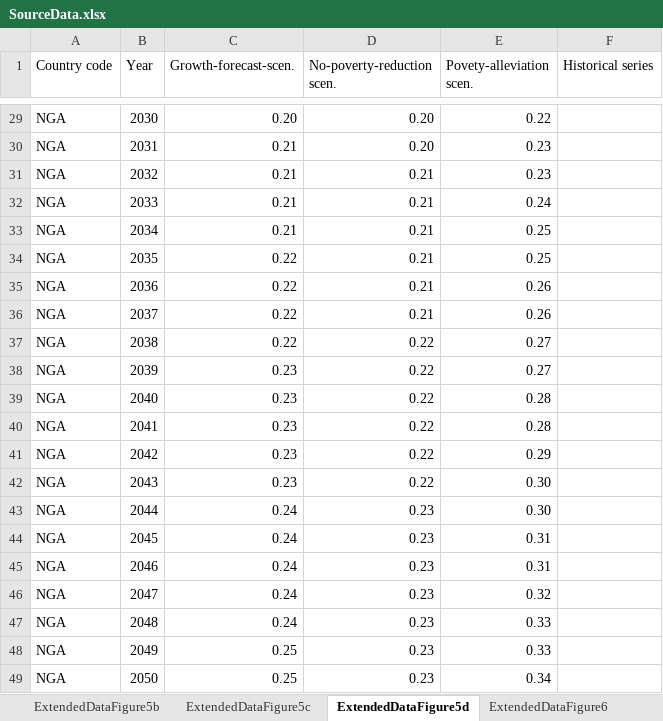
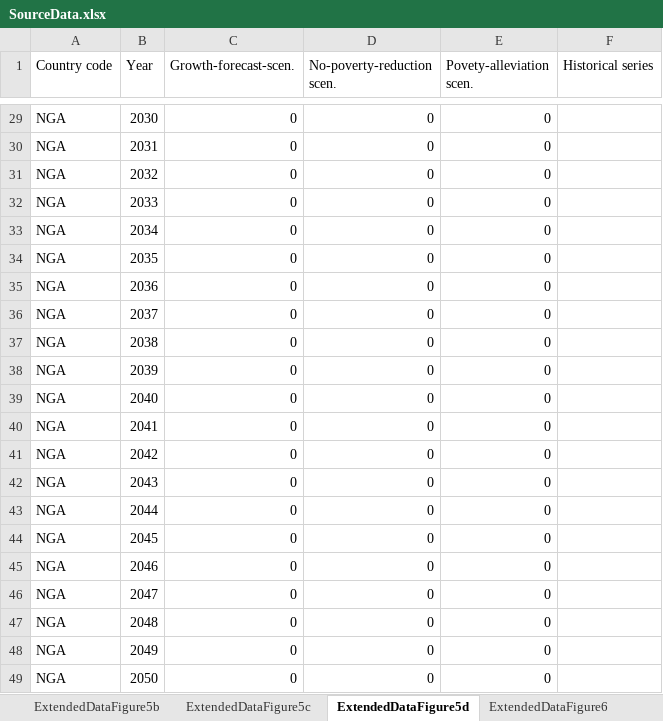
Before and after one commit to danielmahler/Ending-extreme-poverty-has-a-negligible-impact-on-global-greenhouse-gas-emissions, an Excel workbook: 05-Figures/SourceData.xlsx, sheet ExtendedDataFigure5d, drawn as a sheet; only a part is shown, gaps mark what is left out; values as stored, in another font and other column widths than the file's, no borders; the diff covers the shown part only; the diff names each change by its address in the sheet, - before the commit and + after, or states it on an @@ line.

```diff
--- a/05-Figures/SourceData.xlsx (sheet ExtendedDataFigure5d)
+++ b/05-Figures/SourceData.xlsx (sheet ExtendedDataFigure5d)
-C29 (Growth-forecast-scen.): 0.20
+C29 (Growth-forecast-scen.): 0
-D29:D30 (No-poverty-reduction scen.): 0.20
+D29:D30 (No-poverty-reduction scen.): 0
-E29 (Povety-alleviation scen.): 0.22
+E29 (Povety-alleviation scen.): 0
-C30:C33 (Growth-forecast-scen.): 0.21
+C30:C33 (Growth-forecast-scen.): 0
-E30:E31 (Povety-alleviation scen.): 0.23
+E30:E31 (Povety-alleviation scen.): 0
-D31:D36 (No-poverty-reduction scen.): 0.21
+D31:D36 (No-poverty-reduction scen.): 0
-E32 (Povety-alleviation scen.): 0.24
+E32 (Povety-alleviation scen.): 0
-E33:E34 (Povety-alleviation scen.): 0.25
+E33:E34 (Povety-alleviation scen.): 0
-C34:C37 (Growth-forecast-scen.): 0.22
+C34:C37 (Growth-forecast-scen.): 0
-E35:E36 (Povety-alleviation scen.): 0.26
+E35:E36 (Povety-alleviation scen.): 0
-D37:D42 (No-poverty-reduction scen.): 0.22
+D37:D42 (No-poverty-reduction scen.): 0
-E37:E38 (Povety-alleviation scen.): 0.27
+E37:E38 (Povety-alleviation scen.): 0
-C38:C42 (Growth-forecast-scen.): 0.23
+C38:C42 (Growth-forecast-scen.): 0
-E39:E40 (Povety-alleviation scen.): 0.28
+E39:E40 (Povety-alleviation scen.): 0
-E41 (Povety-alleviation scen.): 0.29
+E41 (Povety-alleviation scen.): 0
-E42:E43 (Povety-alleviation scen.): 0.30
+E42:E43 (Povety-alleviation scen.): 0
-C43:C47 (Growth-forecast-scen.): 0.24
+C43:C47 (Growth-forecast-scen.): 0
-D43:D49 (No-poverty-reduction scen.): 0.23
+D43:D49 (No-poverty-reduction scen.): 0
-E44:E45 (Povety-alleviation scen.): 0.31
+E44:E45 (Povety-alleviation scen.): 0
-E46 (Povety-alleviation scen.): 0.32
+E46 (Povety-alleviation scen.): 0
-E47:E48 (Povety-alleviation scen.): 0.33
+E47:E48 (Povety-alleviation scen.): 0
-C48:C49 (Growth-forecast-scen.): 0.25
+C48:C49 (Growth-forecast-scen.): 0
-E49 (Povety-alleviation scen.): 0.34
+E49 (Povety-alleviation scen.): 0
```
Also changed, not shown: 43 edited cells elsewhere in this sheet, sheet ExtendedDataFigure5b, sheet ExtendedDataFigure5a, sheet ExtendedDataFigure5c, other sheet tabs, 3 other files.
